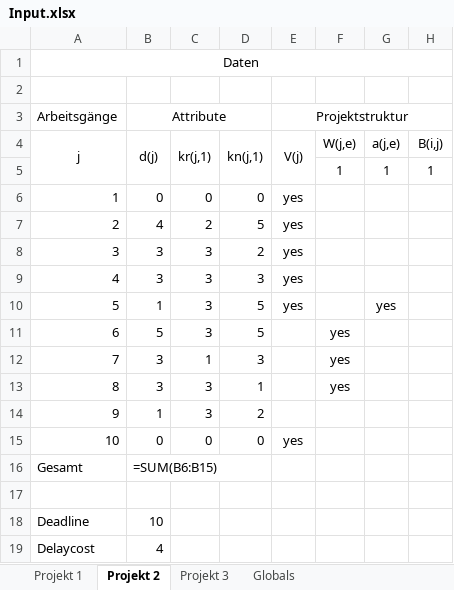
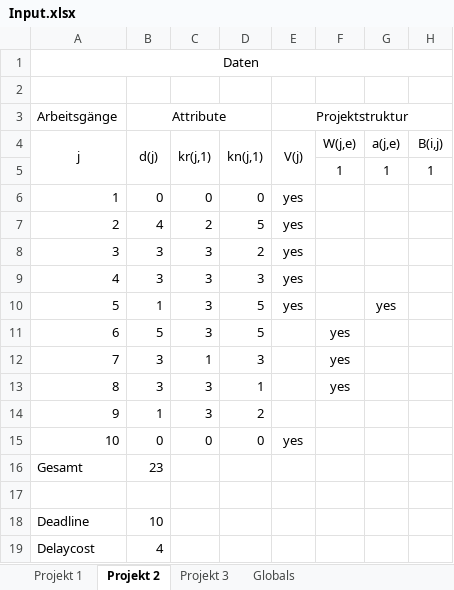
Before and after one commit to 0x17/MultiProjectDemo, an Excel workbook: Input.xlsx, sheet Projekt 2, drawn as a sheet; only a part is shown; values as stored, in another font and other column widths than the file's, no borders; formulas without a stored value are shown as written; the diff names each change by its address in the sheet, - before the commit and + after, or states it on an @@ line.

```diff
--- a/Input.xlsx (sheet Projekt 2)
+++ b/Input.xlsx (sheet Projekt 2)
-B16 (d(j)): =SUM(B6:B15)
+B16 (d(j)): 23
```
Also changed, not shown: sheet Projekt 1, sheet Projekt 3, 2 other files.
